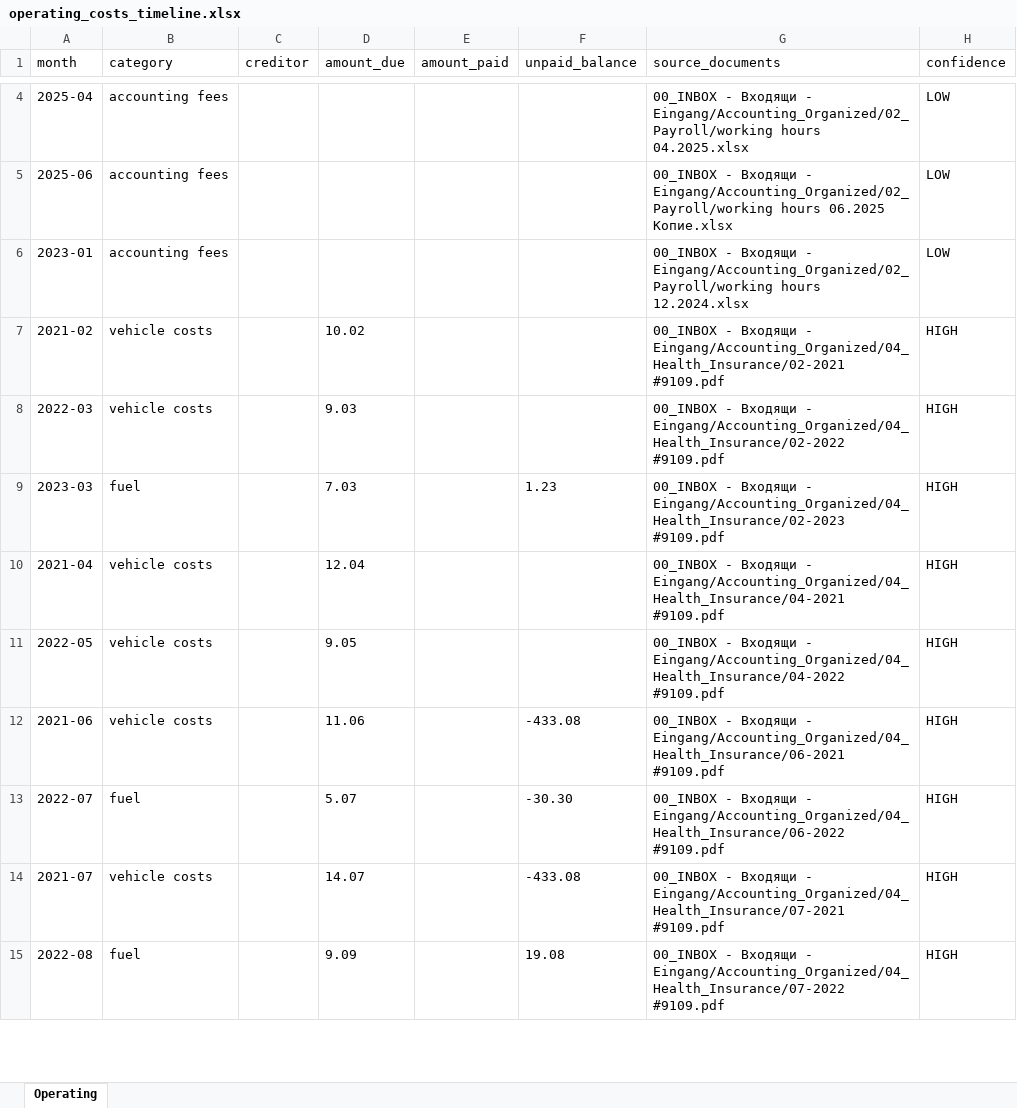
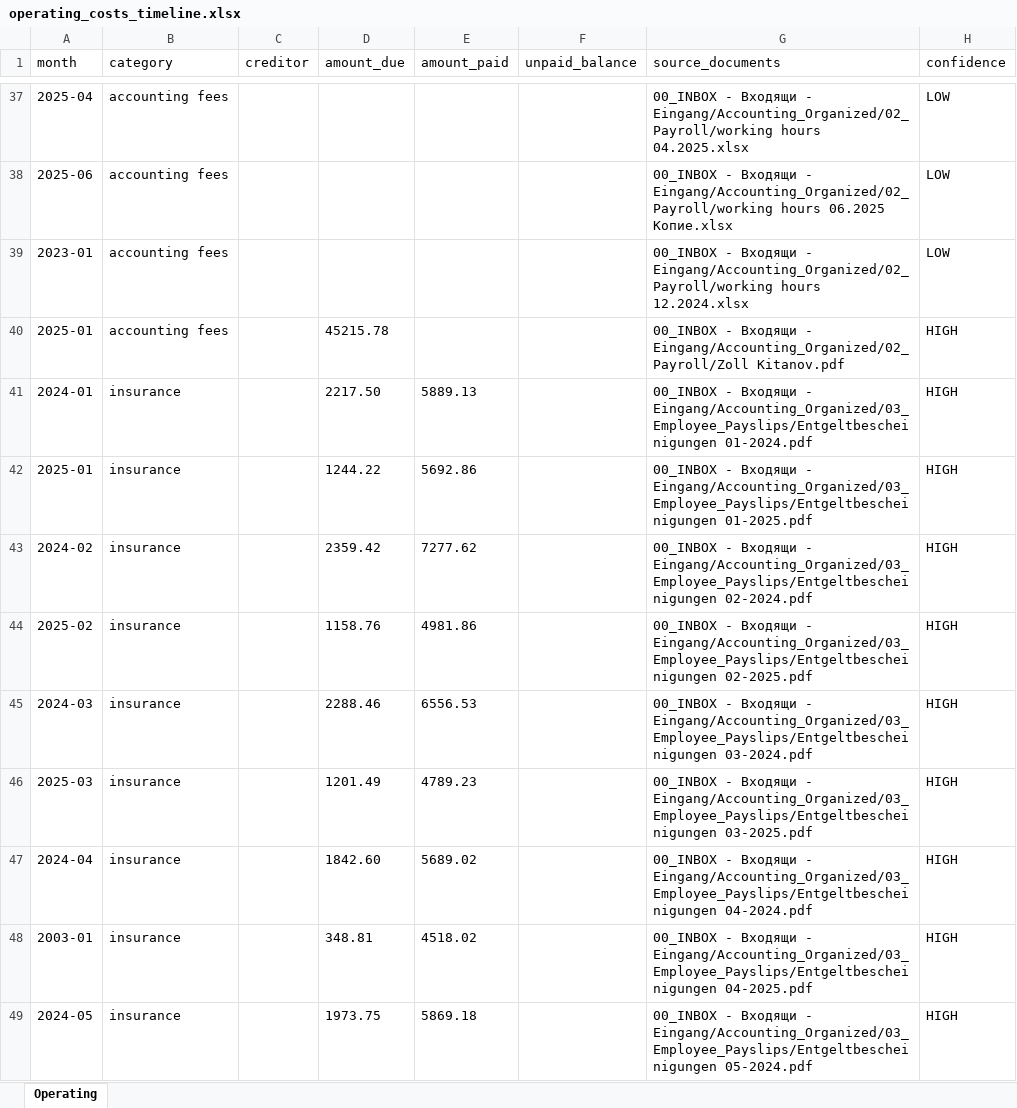
Before and after one commit to martinzahariev1/MZ-AOK, an Excel workbook: 08_Reports - Доклади - Berichte/Accounting_Cash_Flow/operating_costs_timeline.xlsx, sheet Operating, drawn as a sheet; only a part is shown, gaps mark what is left out; the shorter side is filled out with more unchanged rows; values as stored, in another font and other column widths than the file's, no borders; the diff covers the shown part only; the diff names each change by its address in the sheet, - before the commit and + after, or states it on an @@ line.

```diff
--- a/08_Reports - Доклади - Berichte/Accounting_Cash_Flow/operating_costs_timeline.xlsx (sheet Operating)
+++ b/08_Reports - Доклади - Berichte/Accounting_Cash_Flow/operating_costs_timeline.xlsx (sheet Operating)
+row 40: 2025-01 | accounting fees |  | 45215.78 |  |  | 00_INBOX - Входящи - Eingang/Accounting_Organized/02_Payroll/Zoll Kitanov.pdf | HIGH
+row 41: 2024-01 | insurance |  | 2217.50 | 5889.13 |  | 00_INBOX - Входящи - Eingang/Accounting_Organized/03_Employee_Payslips/Entgeltbescheinigungen 01-2024.pdf | HIGH
+row 42: 2025-01 | insurance |  | 1244.22 | 5692.86 |  | 00_INBOX - Входящи - Eingang/Accounting_Organized/03_Employee_Payslips/Entgeltbescheinigungen 01-2025.pdf | HIGH
+row 43: 2024-02 | insurance |  | 2359.42 | 7277.62 |  | 00_INBOX - Входящи - Eingang/Accounting_Organized/03_Employee_Payslips/Entgeltbescheinigungen 02-2024.pdf | HIGH
+row 44: 2025-02 | insurance |  | 1158.76 | 4981.86 |  | 00_INBOX - Входящи - Eingang/Accounting_Organized/03_Employee_Payslips/Entgeltbescheinigungen 02-2025.pdf | HIGH
+row 45: 2024-03 | insurance |  | 2288.46 | 6556.53 |  | 00_INBOX - Входящи - Eingang/Accounting_Organized/03_Employee_Payslips/Entgeltbescheinigungen 03-2024.pdf | HIGH
+row 46: 2025-03 | insurance |  | 1201.49 | 4789.23 |  | 00_INBOX - Входящи - Eingang/Accounting_Organized/03_Employee_Payslips/Entgeltbescheinigungen 03-2025.pdf | HIGH
+row 47: 2024-04 | insurance |  | 1842.60 | 5689.02 |  | 00_INBOX - Входящи - Eingang/Accounting_Organized/03_Employee_Payslips/Entgeltbescheinigungen 04-2024.pdf | HIGH
+row 48: 2003-01 | insurance |  | 348.81 | 4518.02 |  | 00_INBOX - Входящи - Eingang/Accounting_Organized/03_Employee_Payslips/Entgeltbescheinigungen 04-2025.pdf | HIGH
+row 49: 2024-05 | insurance |  | 1973.75 | 5869.18 |  | 00_INBOX - Входящи - Eingang/Accounting_Organized/03_Employee_Payslips/Entgeltbescheinigungen 05-2024.pdf | HIGH
```
Also changed, not shown: 102 added rows elsewhere in this sheet, 08_Reports - Доклади - Berichte/Accounting_Cash_Flow/employee_timeline.xlsx, 08_Reports - Доклади - Berichte/Accounting_Cash_Flow/health_insurance_timeline.xlsx, 57 other files.
